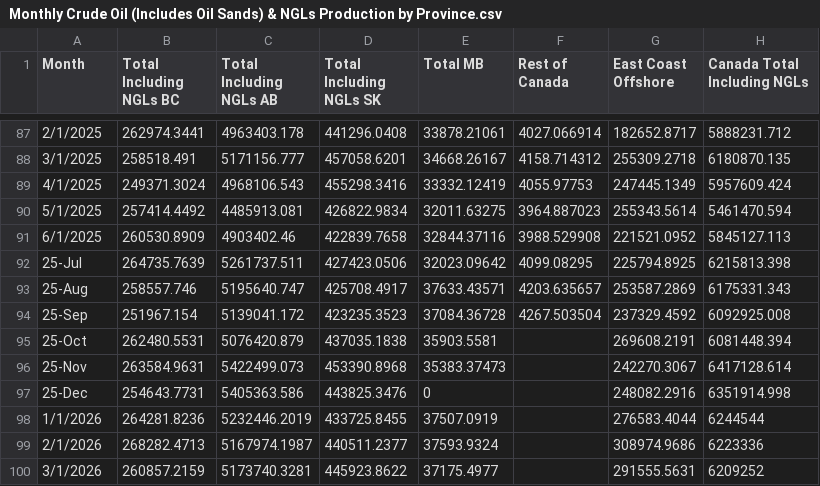
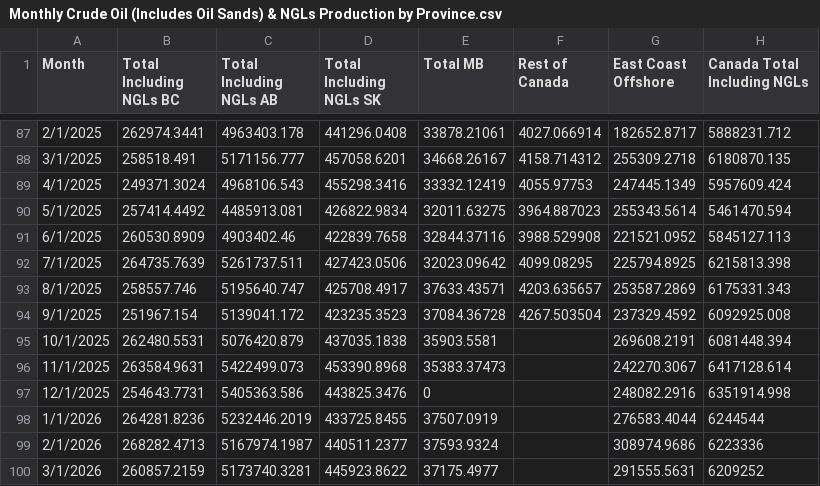
Before and after one commit to capp-shekinah/capp_datawrapper_csv, a CSV file: production_and_resources/Monthly Crude Oil (Includes Oil Sands) & NGLs Production by Province.csv, drawn as a sheet; only a part is shown, gaps mark what is left out.

Commit message:
Normalize #16 date format (YY-Mon Jul-Dec 2025 -> M/D/YYYY) via new validation step

```diff
--- a/production_and_resources/Monthly Crude Oil (Includes Oil Sands) & NGLs Production by Province.csv
+++ b/production_and_resources/Monthly Crude Oil (Includes Oil Sands) & NGLs Production by Province.csv
@@ -91,8 +91,8 @@ Month,Total Including NGLs BC,Total Including NGLs AB,Total Including NGLs SK,To
 6/1/2025,260530.8909,4903402.46,422839.7658,32844.37116,3988.529908,221521.0952,5845127.113
-25-Jul,264735.7639,5261737.511,427423.0506,32023.09642,4099.08295,225794.8925,6215813.398
-25-Aug,258557.746,5195640.747,425708.4917,37633.43571,4203.635657,253587.2869,6175331.343
-25-Sep,251967.154,5139041.172,423235.3523,37084.36728,4267.503504,237329.4592,6092925.008
-25-Oct,262480.5531,5076420.879,437035.1838,35903.5581,,269608.2191,6081448.394
-25-Nov,263584.9631,5422499.073,453390.8968,35383.37473,,242270.3067,6417128.614
-25-Dec,254643.7731,5405363.586,443825.3476,0,,248082.2916,6351914.998
+7/1/2025,264735.7639,5261737.511,427423.0506,32023.09642,4099.08295,225794.8925,6215813.398
+8/1/2025,258557.746,5195640.747,425708.4917,37633.43571,4203.635657,253587.2869,6175331.343
+9/1/2025,251967.154,5139041.172,423235.3523,37084.36728,4267.503504,237329.4592,6092925.008
+10/1/2025,262480.5531,5076420.879,437035.1838,35903.5581,,269608.2191,6081448.394
+11/1/2025,263584.9631,5422499.073,453390.8968,35383.37473,,242270.3067,6417128.614
+12/1/2025,254643.7731,5405363.586,443825.3476,0,,248082.2916,6351914.998
 1/1/2026,264281.8236,5232446.2019,433725.8455,37507.0919,,276583.4044,6244544
```
